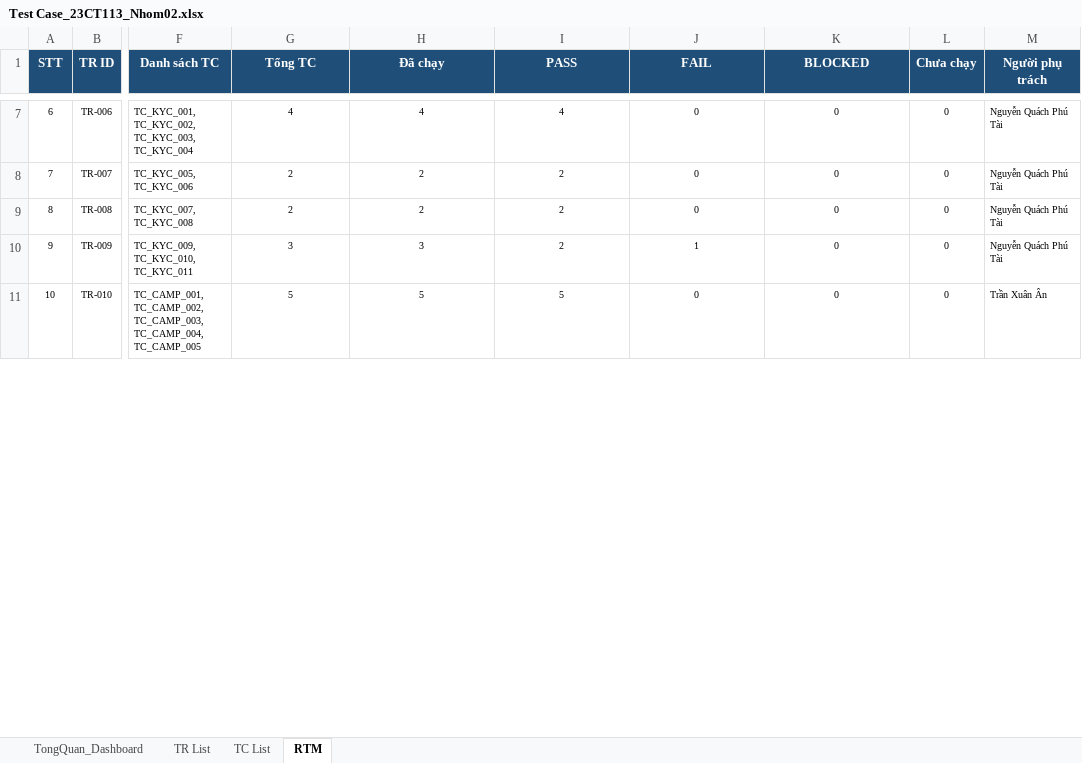
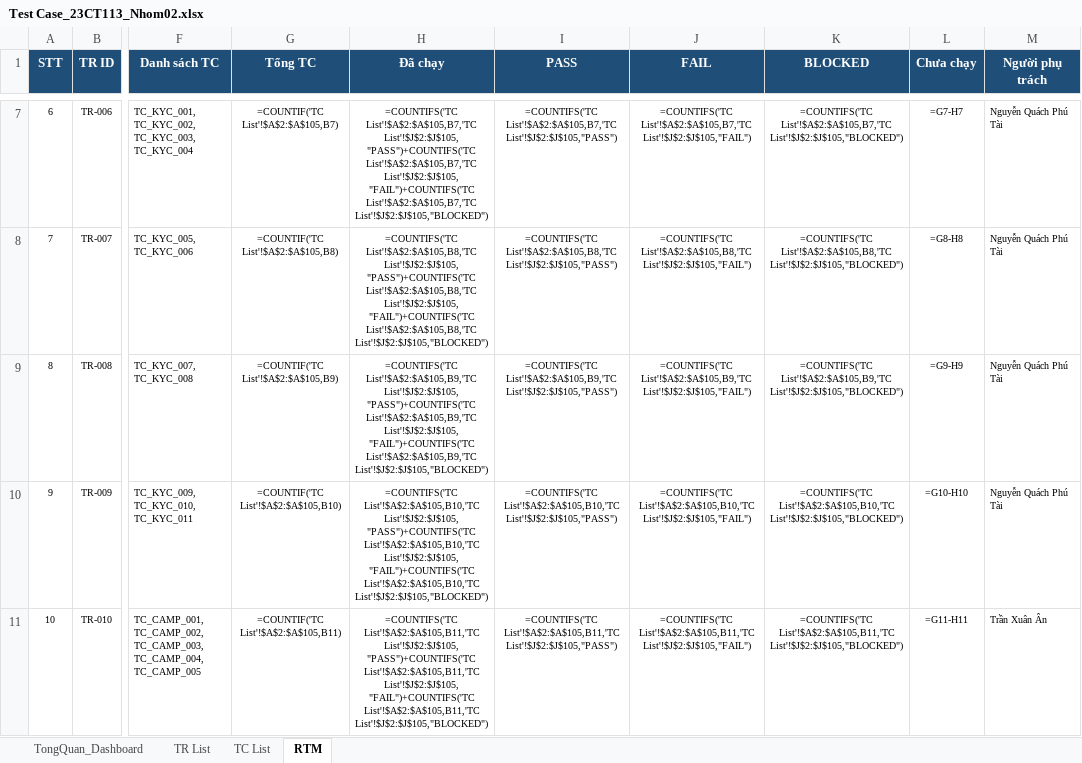
Before and after one commit to Escanor292/test, an Excel workbook: 23CT113_Nhom02_NenTangCrowdfunding(TuTeFund)/Test Case_23CT113_Nhom02.xlsx, sheet RTM, drawn as a sheet; only a part is shown, gaps mark what is left out; values as stored, in another font and other column widths than the file's, no borders; formulas without a stored value are shown as written; the diff covers the shown part only; the diff names each change by its address in the sheet, - before the commit and + after, or states it on an @@ line.

```diff
--- a/23CT113_Nhom02_NenTangCrowdfunding(TuTeFund)/Test Case_23CT113_Nhom02.xlsx (sheet RTM)
+++ b/23CT113_Nhom02_NenTangCrowdfunding(TuTeFund)/Test Case_23CT113_Nhom02.xlsx (sheet RTM)
-G7 (Tổng TC): 4
+G7 (Tổng TC): =COUNTIF('TC List'!$A$2:$A$105,B7)
-H7 (Đã chạy): 4
+H7 (Đã chạy): =COUNTIFS('TC List'!$A$2:$A$105,B7,'TC List'!$J$2:$J$105,"PASS")+COUNTIFS('TC List'!$A$2:$A$105,B7,'TC List'!$J$2:$J$105,"FAIL")+COUNTIFS('TC List'!$A$2:$A$105,B7,'TC List'!$J$2:$J$105,"BLOCKED")
-I7 (PASS): 4
+I7 (PASS): =COUNTIFS('TC List'!$A$2:$A$105,B7,'TC List'!$J$2:$J$105,"PASS")
-J7 (FAIL): 0
+J7 (FAIL): =COUNTIFS('TC List'!$A$2:$A$105,B7,'TC List'!$J$2:$J$105,"FAIL")
-K7 (BLOCKED): 0
+K7 (BLOCKED): =COUNTIFS('TC List'!$A$2:$A$105,B7,'TC List'!$J$2:$J$105,"BLOCKED")
-L7 (Chưa chạy): 0
+L7 (Chưa chạy): =G7-H7
-G8 (Tổng TC): 2
+G8 (Tổng TC): =COUNTIF('TC List'!$A$2:$A$105,B8)
-H8 (Đã chạy): 2
+H8 (Đã chạy): =COUNTIFS('TC List'!$A$2:$A$105,B8,'TC List'!$J$2:$J$105,"PASS")+COUNTIFS('TC List'!$A$2:$A$105,B8,'TC List'!$J$2:$J$105,"FAIL")+COUNTIFS('TC List'!$A$2:$A$105,B8,'TC List'!$J$2:$J$105,"BLOCKED")
-I8 (PASS): 2
+I8 (PASS): =COUNTIFS('TC List'!$A$2:$A$105,B8,'TC List'!$J$2:$J$105,"PASS")
-J8 (FAIL): 0
+J8 (FAIL): =COUNTIFS('TC List'!$A$2:$A$105,B8,'TC List'!$J$2:$J$105,"FAIL")
-K8 (BLOCKED): 0
+K8 (BLOCKED): =COUNTIFS('TC List'!$A$2:$A$105,B8,'TC List'!$J$2:$J$105,"BLOCKED")
-L8 (Chưa chạy): 0
+L8 (Chưa chạy): =G8-H8
-G9 (Tổng TC): 2
+G9 (Tổng TC): =COUNTIF('TC List'!$A$2:$A$105,B9)
-H9 (Đã chạy): 2
+H9 (Đã chạy): =COUNTIFS('TC List'!$A$2:$A$105,B9,'TC List'!$J$2:$J$105,"PASS")+COUNTIFS('TC List'!$A$2:$A$105,B9,'TC List'!$J$2:$J$105,"FAIL")+COUNTIFS('TC List'!$A$2:$A$105,B9,'TC List'!$J$2:$J$105,"BLOCKED")
-I9 (PASS): 2
+I9 (PASS): =COUNTIFS('TC List'!$A$2:$A$105,B9,'TC List'!$J$2:$J$105,"PASS")
-J9 (FAIL): 0
+J9 (FAIL): =COUNTIFS('TC List'!$A$2:$A$105,B9,'TC List'!$J$2:$J$105,"FAIL")
-K9 (BLOCKED): 0
+K9 (BLOCKED): =COUNTIFS('TC List'!$A$2:$A$105,B9,'TC List'!$J$2:$J$105,"BLOCKED")
-L9 (Chưa chạy): 0
+L9 (Chưa chạy): =G9-H9
-G10 (Tổng TC): 3
+G10 (Tổng TC): =COUNTIF('TC List'!$A$2:$A$105,B10)
-H10 (Đã chạy): 3
+H10 (Đã chạy): =COUNTIFS('TC List'!$A$2:$A$105,B10,'TC List'!$J$2:$J$105,"PASS")+COUNTIFS('TC List'!$A$2:$A$105,B10,'TC List'!$J$2:$J$105,"FAIL")+COUNTIFS('TC List'!$A$2:$A$105,B10,'TC List'!$J$2:$J$105,"BLOCKED")
-I10 (PASS): 2
+I10 (PASS): =COUNTIFS('TC List'!$A$2:$A$105,B10,'TC List'!$J$2:$J$105,"PASS")
-J10 (FAIL): 1
+J10 (FAIL): =COUNTIFS('TC List'!$A$2:$A$105,B10,'TC List'!$J$2:$J$105,"FAIL")
-K10 (BLOCKED): 0
+K10 (BLOCKED): =COUNTIFS('TC List'!$A$2:$A$105,B10,'TC List'!$J$2:$J$105,"BLOCKED")
-L10 (Chưa chạy): 0
+L10 (Chưa chạy): =G10-H10
-G11 (Tổng TC): 5
+G11 (Tổng TC): =COUNTIF('TC List'!$A$2:$A$105,B11)
-H11 (Đã chạy): 5
+H11 (Đã chạy): =COUNTIFS('TC List'!$A$2:$A$105,B11,'TC List'!$J$2:$J$105,"PASS")+COUNTIFS('TC List'!$A$2:$A$105,B11,'TC List'!$J$2:$J$105,"FAIL")+COUNTIFS('TC List'!$A$2:$A$105,B11,'TC List'!$J$2:$J$105,"BLOCKED")
-I11 (PASS): 5
+I11 (PASS): =COUNTIFS('TC List'!$A$2:$A$105,B11,'TC List'!$J$2:$J$105,"PASS")
-J11 (FAIL): 0
+J11 (FAIL): =COUNTIFS('TC List'!$A$2:$A$105,B11,'TC List'!$J$2:$J$105,"FAIL")
-K11 (BLOCKED): 0
+K11 (BLOCKED): =COUNTIFS('TC List'!$A$2:$A$105,B11,'TC List'!$J$2:$J$105,"BLOCKED")
-L11 (Chưa chạy): 0
+L11 (Chưa chạy): =G11-H11
```
Also changed, not shown: 222 edited cells elsewhere in this sheet, sheet TongQuan_Dashboard, sheet TC List.
